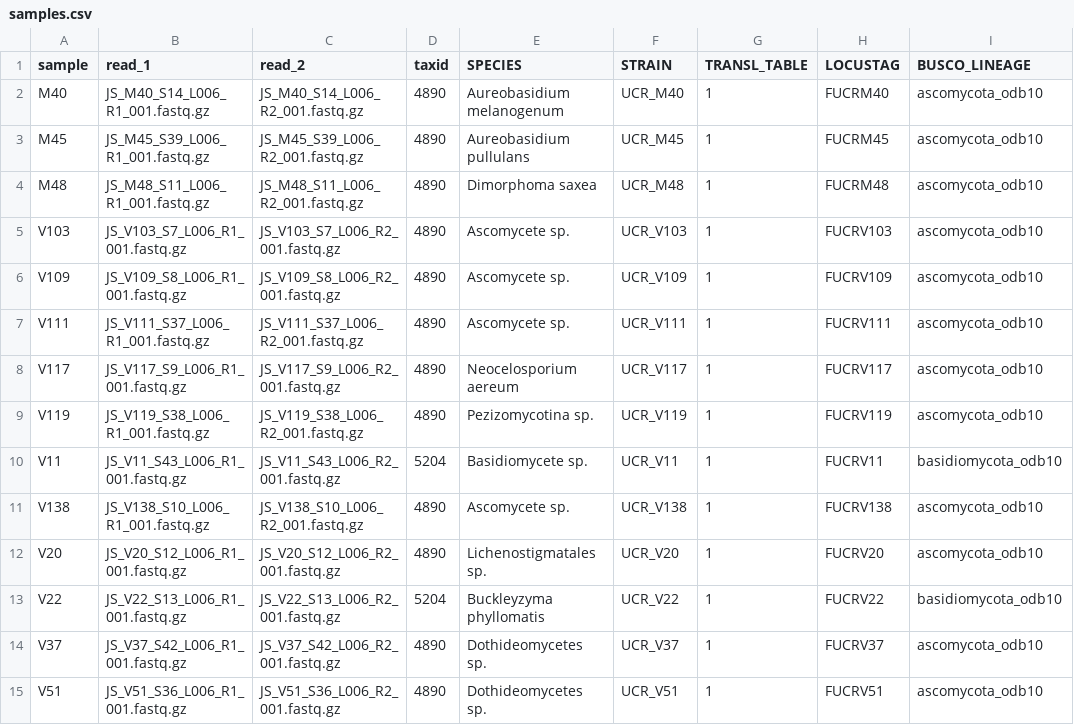
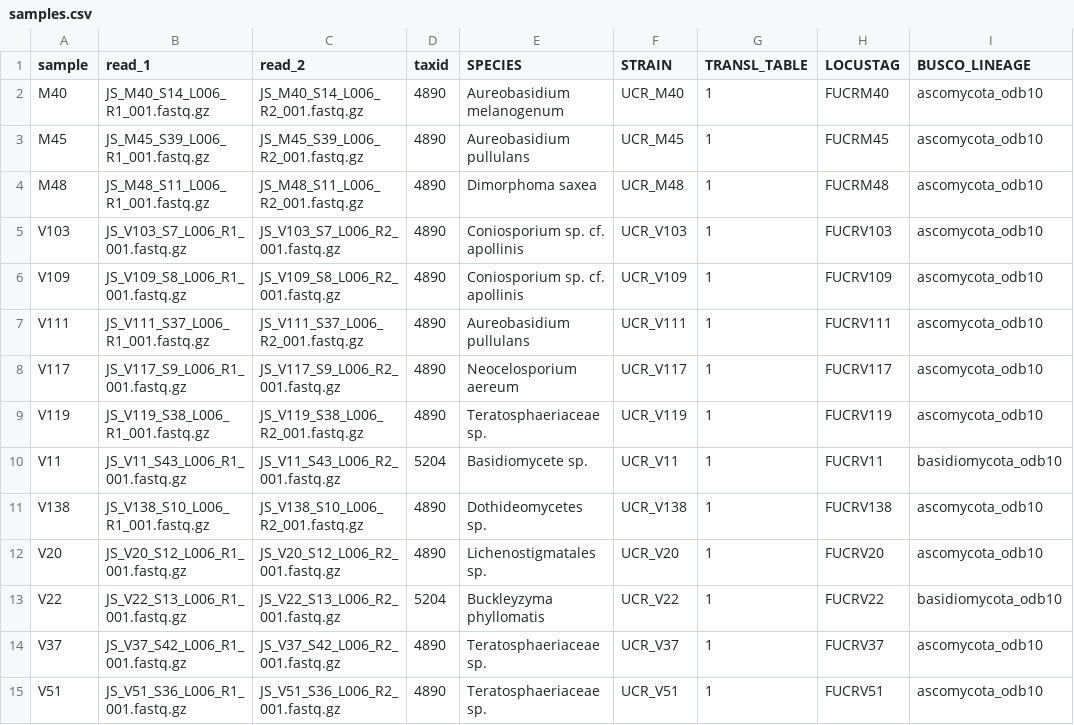
Before and after one commit to stajichlab/Desert_Microbe_Genomes, a CSV file: samples.csv, drawn as a sheet; only a part is shown; the diff names each change by its address in the sheet, - before the commit and + after, or states it on an @@ line.

Commit message:
udpate species, folder location

```diff
--- a/samples.csv
+++ b/samples.csv
-E5:E6 (SPECIES): Ascomycete sp.
+E5:E6 (SPECIES): Coniosporium sp. cf. apollinis
-E7 (SPECIES): Ascomycete sp.
+E7 (SPECIES): Aureobasidium pullulans
-E9 (SPECIES): Pezizomycotina sp.
+E9 (SPECIES): Teratosphaeriaceae sp.
-E11 (SPECIES): Ascomycete sp.
+E11 (SPECIES): Dothideomycetes sp.
-E14:E15 (SPECIES): Dothideomycetes sp.
+E14:E15 (SPECIES): Teratosphaeriaceae sp.
```
